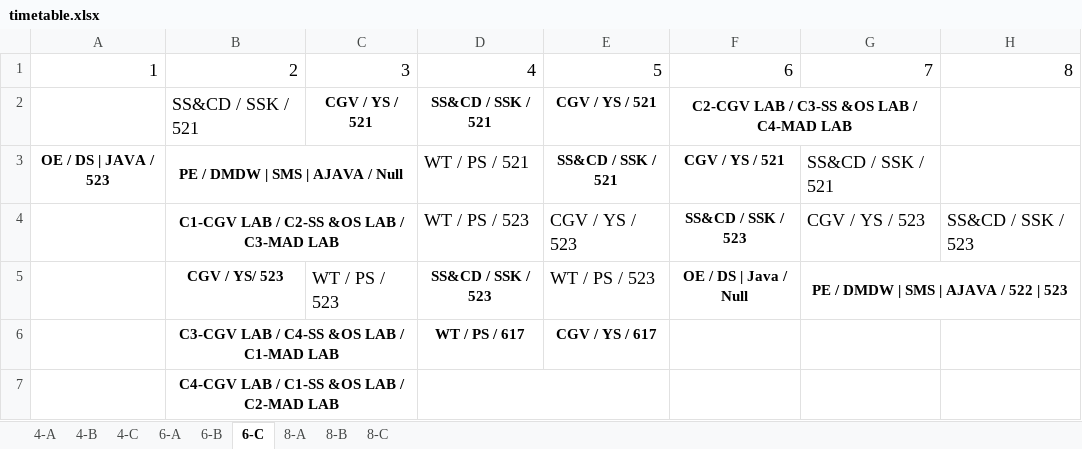
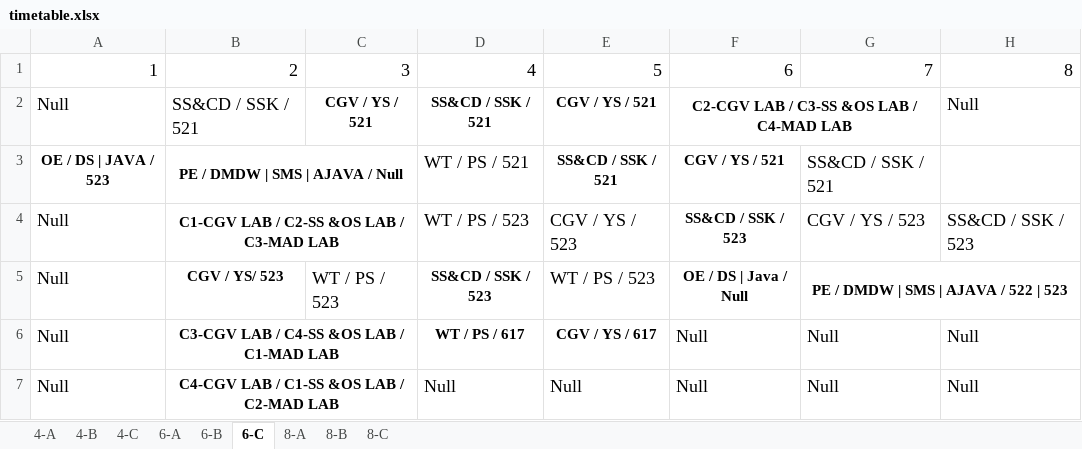
Before and after one commit to shreyash-Pandey-Katni/sdiWEbServer, an Excel workbook: assets/timetable/timetable.xlsx, sheet 6-C, drawn as a sheet; values as stored, in another font and other column widths than the file's, no borders; the diff names each change by its address in the sheet, - before the commit and + after, or states it on an @@ line.

Commit message:
timetable updated

```diff
--- a/assets/timetable/timetable.xlsx (sheet 6-C)
+++ b/assets/timetable/timetable.xlsx (sheet 6-C)
-A2: (empty)
+A2: Null
-H2: (empty)
+H2: Null
-A4:A7: (empty)
+A4:A7: Null
-F6:F7: (empty)
+F6:F7: Null
-G6:G7: (empty)
+G6:G7: Null
-H6:H7: (empty)
+H6:H7: Null
-D7: (empty)
+D7: Null
-D7:E7 merged
-E7: (empty)
+E7: Null
```
